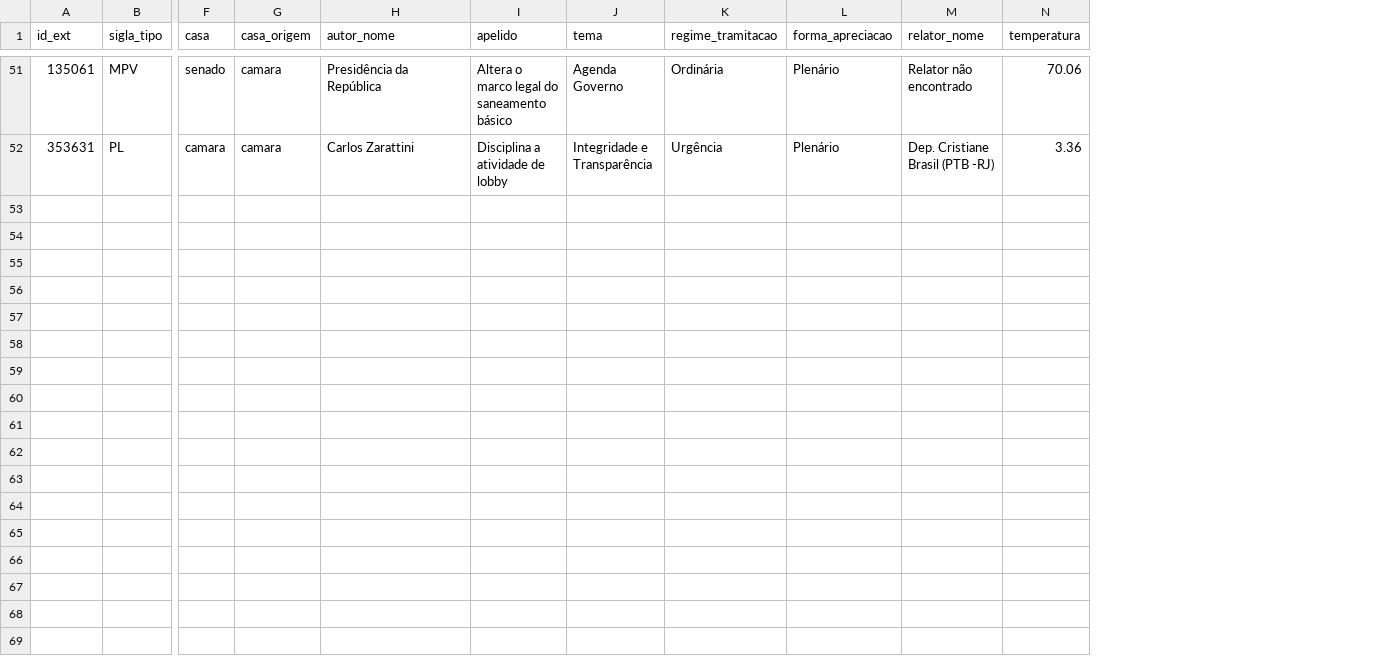
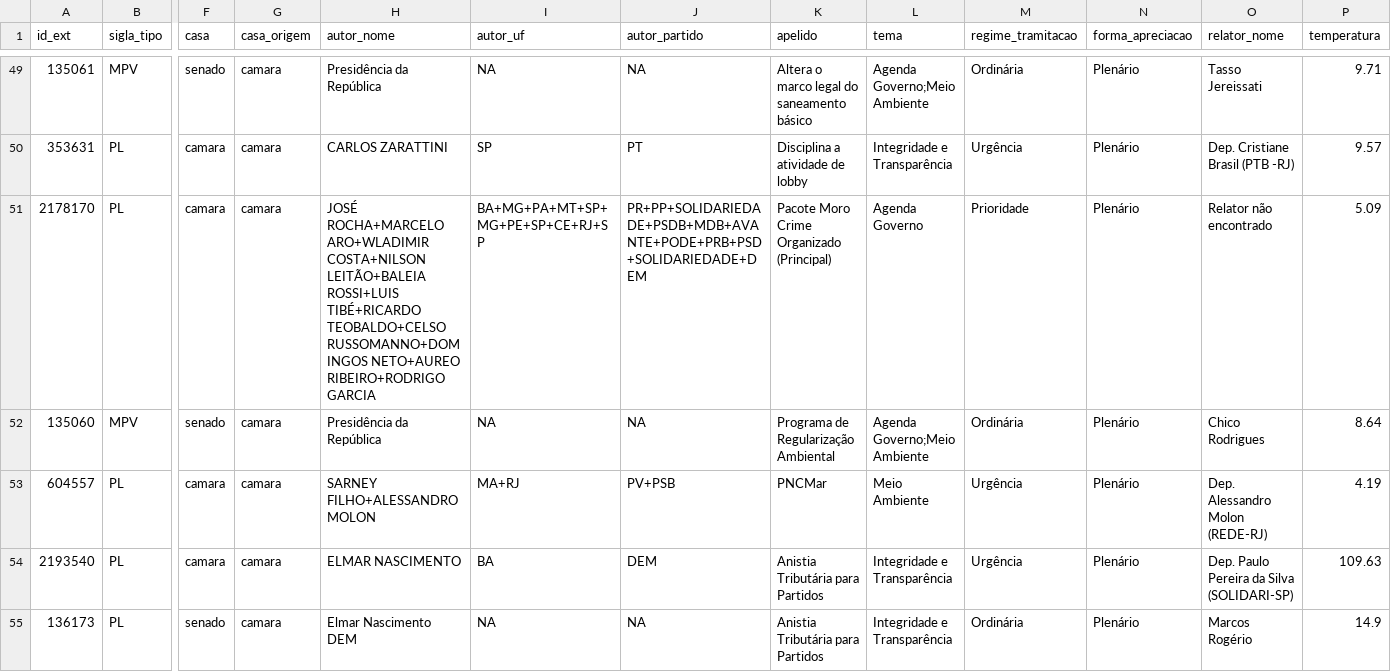
Before and after one commit to parlametria/leggo-backend, a CSV file: data/proposicoes.csv, drawn as a sheet; only a part is shown, gaps mark what is left out; addresses are those after the commit; rows hold the shown columns only; the diff covers the shown part only; the diff names each change by its address in the sheet, - before the commit and + after, or states it on an @@ line.

Commit message:
atualiza dados do csv com múltiplos autor(es) com sigla(s) de partido e uf

```diff
--- a/data/proposicoes.csv
+++ b/data/proposicoes.csv
+column I (autor_uf), rows 49-50: NA | SP
+column J (autor_partido), rows 49-50: NA | PT
-L49 (tema): Agenda Governo
+L49 (tema): Agenda Governo;Meio Ambiente
-O49 (relator_nome): Relator não encontrado
+O49 (relator_nome): Tasso Jereissati
-P49 (temperatura): 70.06
+P49 (temperatura): 9.71
-H50 (autor_nome): Carlos Zarattini
+H50 (autor_nome): CARLOS ZARATTINI
-P50 (temperatura): 3.36
+P50 (temperatura): 9.57
+row 51: 2178170 | PL | camara | camara | JOSÉ ROCHA+MARCELO ARO+WLADIMIR COSTA+NILSON LEITÃO+BALEIA ROSSI+LUIS TIBÉ+RICARDO TEOBALDO+CELSO RUSSOMANNO+DOMINGOS NETO+AUREO RIBEIRO+RODRIGO GARCIA | BA+MG+PA+MT+SP+MG+PE+SP+CE+RJ+SP | PR+PP+SOLIDARIEDADE+PSDB+MDB+AVANTE+PODE+PRB+PSD+SOLIDARIEDADE+DEM | Pacote Moro Crime Organizado (Principal) | Agenda Governo | Prioridade | Plenário | Relator não encontrado | 5.09
+row 52: 135060 | MPV | senado | camara | Presidência da República | NA | NA | Programa de Regularização Ambiental | Agenda Governo;Meio Ambiente | Ordinária | Plenário | Chico Rodrigues | 8.64
+row 53: 604557 | PL | camara | camara | SARNEY FILHO+ALESSANDRO MOLON | MA+RJ | PV+PSB | PNCMar | Meio Ambiente | Urgência | Plenário | Dep. Alessandro Molon (REDE-RJ) | 4.19
+row 54: 2193540 | PL | camara | camara | ELMAR NASCIMENTO | BA | DEM | Anistia Tributária para Partidos | Integridade e Transparência | Urgência | Plenário | Dep. Paulo Pereira da Silva (SOLIDARI-SP) | 109.63
+row 55: 136173 | PL | senado | camara | Elmar Nascimento DEM | NA | NA | Anistia Tributária para Partidos | Integridade e Transparência | Ordinária | Plenário | Marcos Rogério | 14.9
```
Also changed, not shown: 2 removed rows and 58 edited cells elsewhere in this file.
